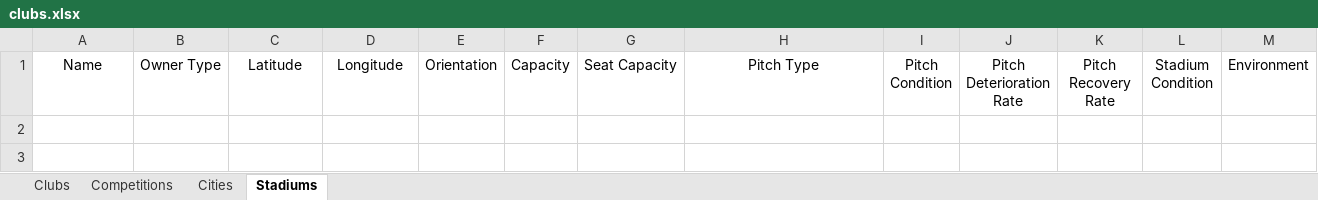
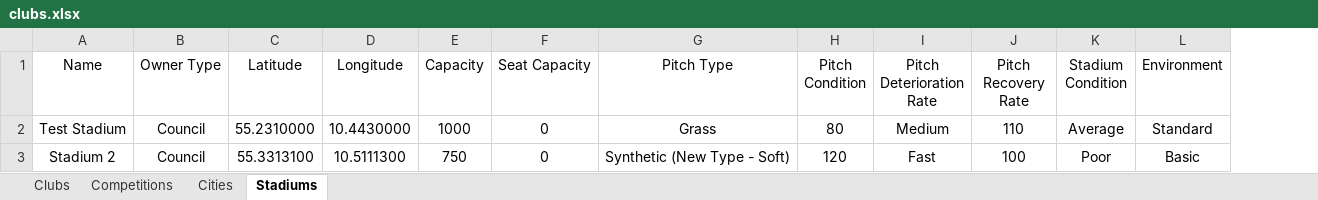
Before and after one commit to GirafiStudios/FM-XML-Club-Creator, an Excel workbook: clubs.xlsx, sheet Stadiums, drawn as a sheet; values as stored, in another font and other column widths than the file's, no borders; charts and pictures and table styles not drawn; removed rows and columns are numbered as before the commit, all else as after; the diff names each change by its address in the sheet, - before the commit and + after, or states it on an @@ line.

Commit message:
Stadium creation mostly implemented

```diff
--- a/clubs.xlsx (sheet Stadiums)
+++ b/clubs.xlsx (sheet Stadiums)
-column E (Orientation), empty
+row 2: Test Stadium | Council | 55.2310000 | 10.4430000 | 1000 | 0 | Grass | 80 | Medium | 110 | Average | Standard
+row 3: Stadium 2 | Council | 55.3313100 | 10.5111300 | 750 | 0 | Synthetic (New Type - Soft) | 120 | Fast | 100 | Poor | Basic
```
Also changed, not shown: 5 other files.
